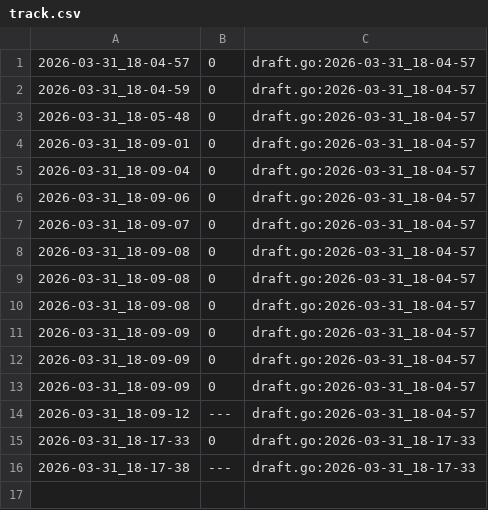
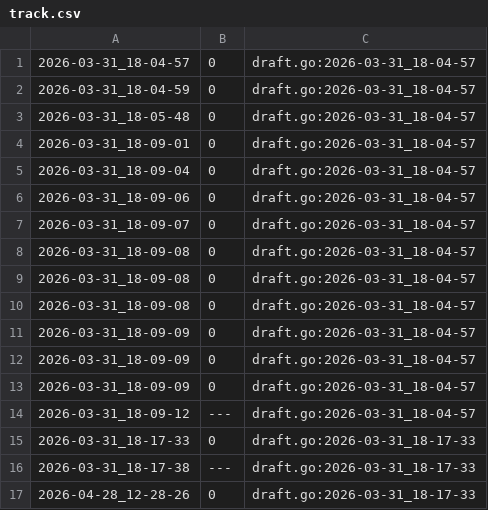
Before and after one commit to qxcode-course/fup-dd-playground-ani-ff, a CSV file: .tko/track/fub@jokenpo/track.csv, drawn as a sheet; the diff names each change by its address in the sheet, - before the commit and + after, or states it on an @@ line.

```diff
--- a/.tko/track/fub@jokenpo/track.csv
+++ b/.tko/track/fub@jokenpo/track.csv
+row 17: 2026-04-28_12-28-26 | 0 | draft.go:2026-03-31_18-17-33
```
Also changed, not shown: 5 other files.
